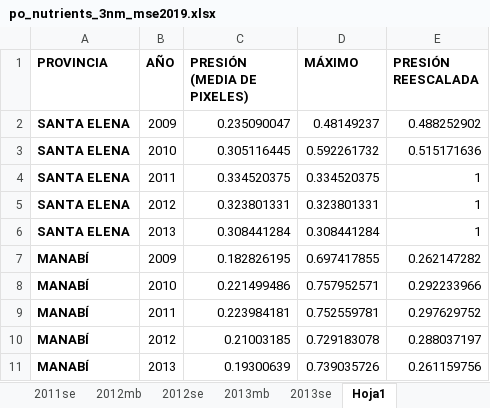
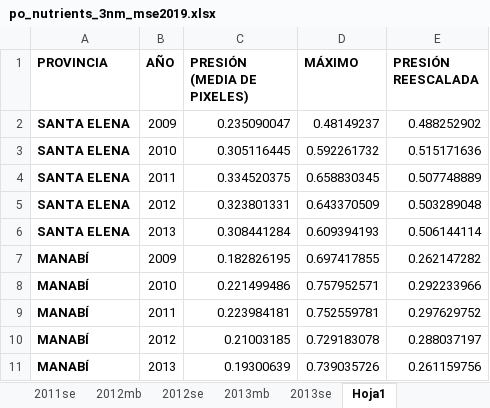
Before and after one commit to homodata/bsp, an Excel workbook: prep/_pressures/po_nutrients_3nm_mse2019.xlsx, sheet Hoja1, drawn as a sheet; values as stored, in another font and other column widths than the file's, no borders; the diff names each change by its address in the sheet, - before the commit and + after, or states it on an @@ line.

```diff
--- a/prep/_pressures/po_nutrients_3nm_mse2019.xlsx (sheet Hoja1)
+++ b/prep/_pressures/po_nutrients_3nm_mse2019.xlsx (sheet Hoja1)
-D4 (MÁXIMO): 0.334520375
+D4 (MÁXIMO): 0.658830345
-E4 (PRESIÓN REESCALADA): 1
+E4 (PRESIÓN REESCALADA): 0.507748889
-D5 (MÁXIMO): 0.323801331
+D5 (MÁXIMO): 0.643370509
-E5 (PRESIÓN REESCALADA): 1
+E5 (PRESIÓN REESCALADA): 0.503289048
-D6 (MÁXIMO): 0.308441284
+D6 (MÁXIMO): 0.609394193
-E6 (PRESIÓN REESCALADA): 1
+E6 (PRESIÓN REESCALADA): 0.506144114
```
Also changed, not shown: 1 other file.
